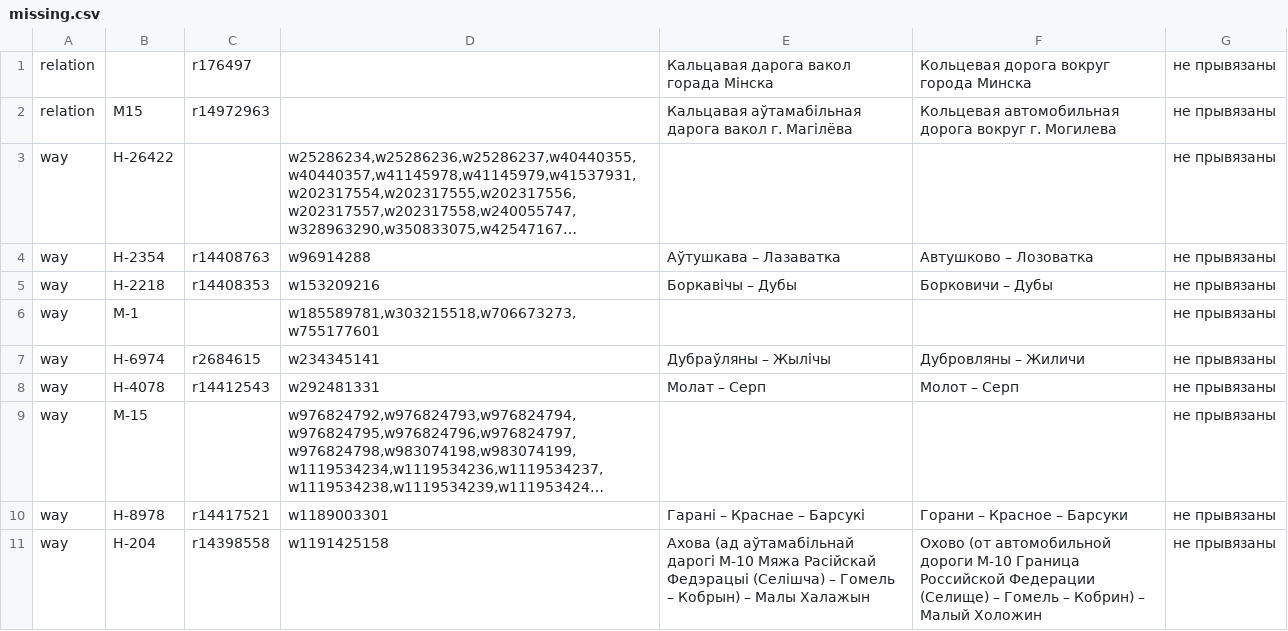
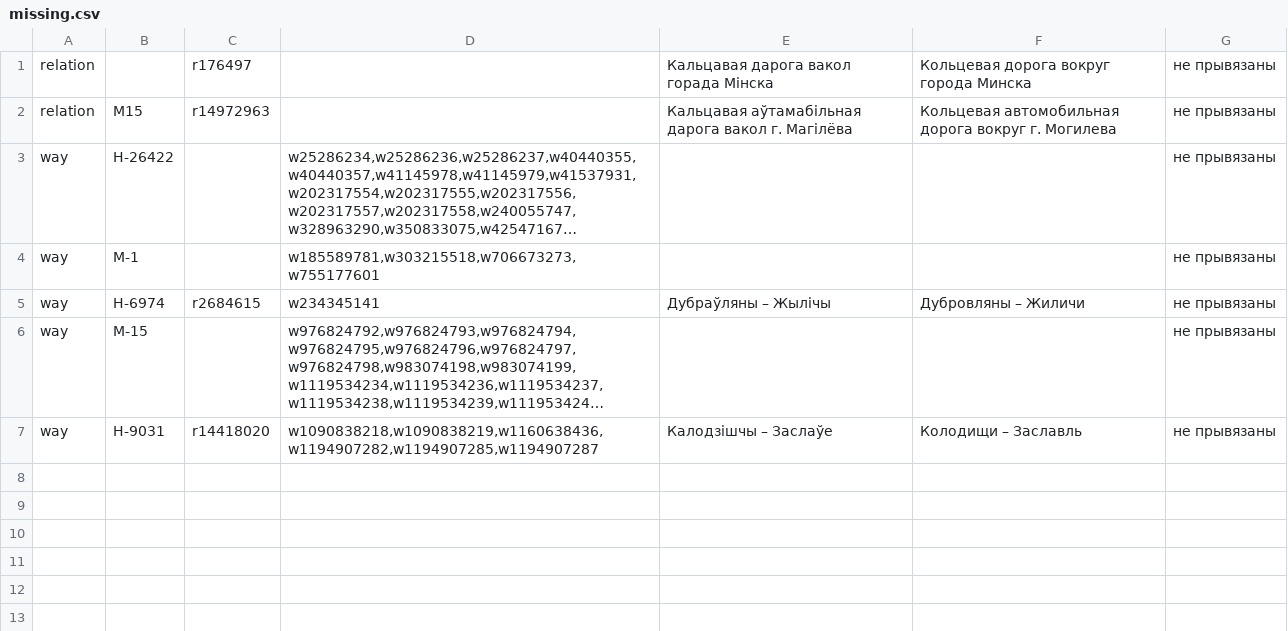
Before and after one commit to lidacity/osm-validator, a CSV file: docs/missing.csv, drawn as a sheet; long unchanged cells end in …; removed rows and columns are numbered as before the commit, all else as after; the diff names each change by its address in the sheet, - before the commit and + after, or states it on an @@ line.

```diff
--- a/docs/missing.csv
+++ b/docs/missing.csv
-row 4: way | Н-2354 | r14408763 | w96914288 | Аўтушкава – Лазаватка | Автушково – Лозоватка | не прывязаны
-row 5: way | Н-2218 | r14408353 | w153209216 | Боркавічы – Дубы | Борковичи – Дубы | не прывязаны
-row 8: way | Н-4078 | r14412543 | w292481331 | Молат – Серп | Молот – Серп | не прывязаны
-row 10: way | Н-8978 | r14417521 | w1189003301 | Гарані – Краснае – Барсукі | Горани – Красное – Барсуки | не прывязаны
-row 11: way | Н-204 | r14398558 | w1191425158 | Ахова (ад аўтамабільнай дарогі М-10 Мяжа Расійскай Федэрацыі (Селішча) – Гомель – Кобрын) – Малы Халажын | Охово (от автомобильной дороги М-10 Граница Российской Федерации (Селище) – Гомель – Кобрин) – Малый Холожин | не прывязаны
+row 7: way | Н-9031 | r14418020 | w1090838218,w1090838219,w1160638436,w1194907282,w1194907285,w1194907287 | Калодзішчы – Заслаўе | Колодищи – Заславль | не прывязаны
```
Also changed, not shown: docs/error.csv, 9 other files.
